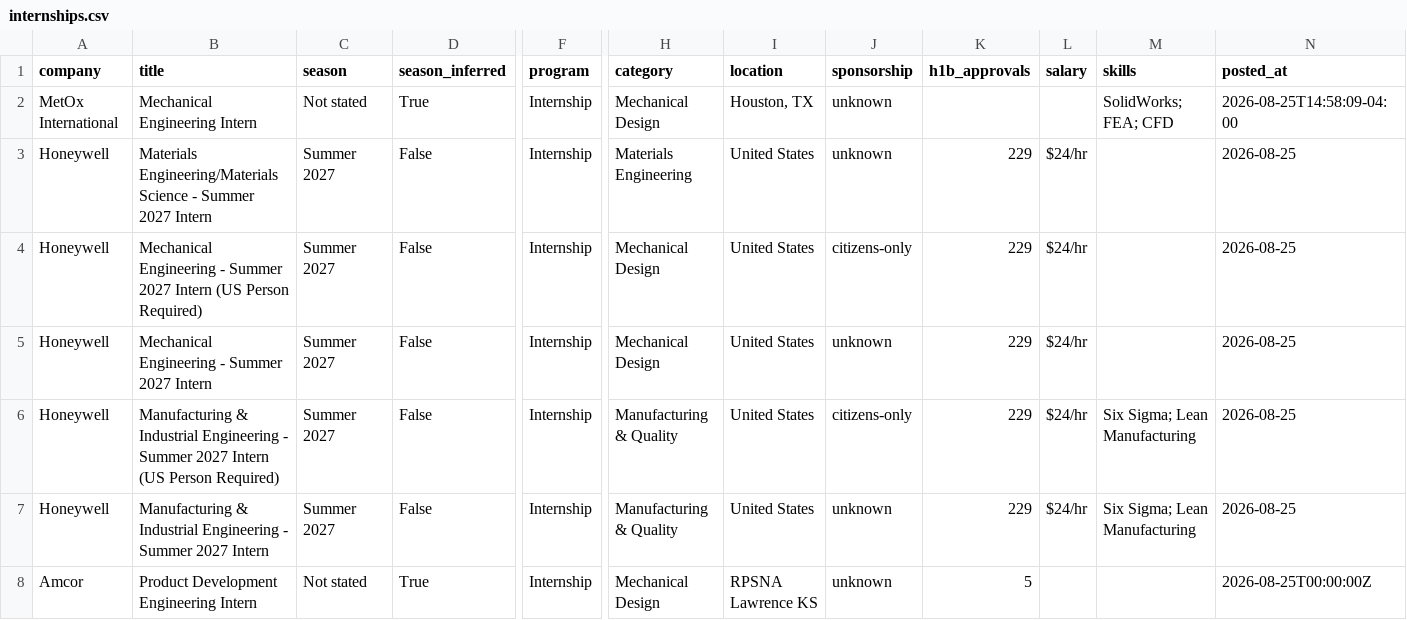
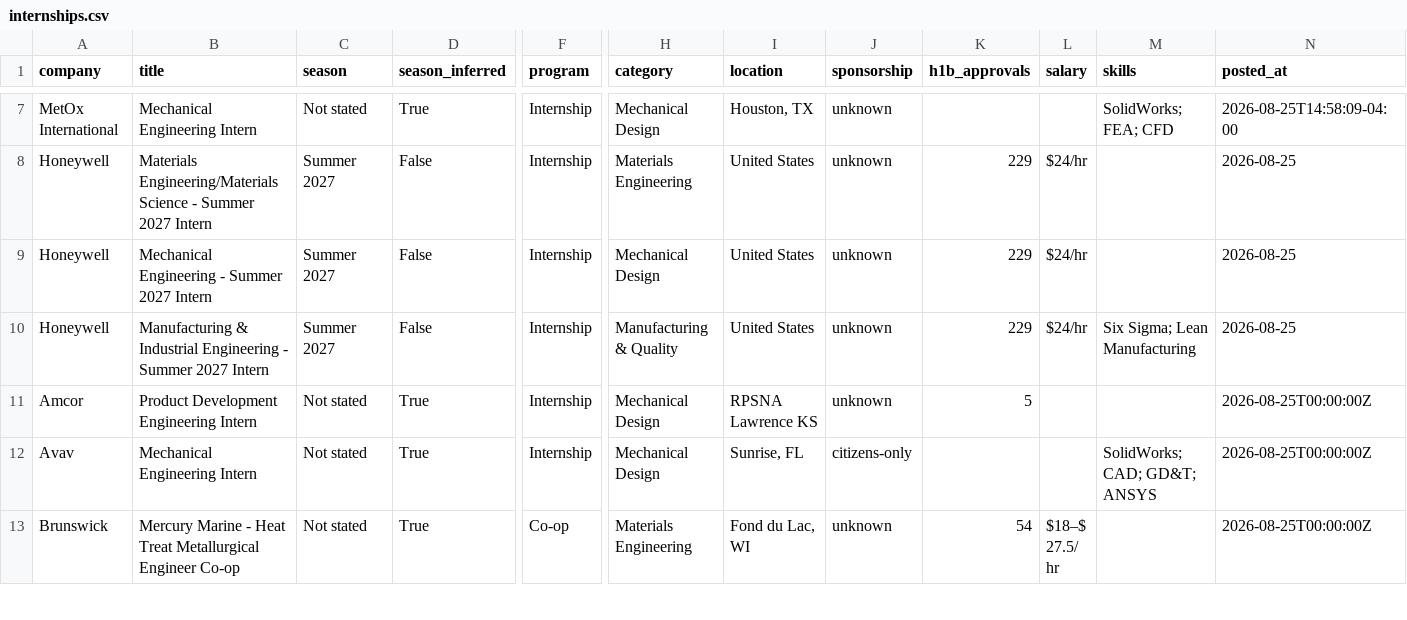
Before and after one commit to pranavd1437/mechanical-aerospace-internship-engine, a CSV file: data/internships.csv, drawn as a sheet; only a part is shown, gaps mark what is left out; the shorter side is filled out with more unchanged rows; removed rows and columns are numbered as before the commit, all else as after; rows hold the shown columns only; the diff covers the shown part only; the diff names each change by its address in the sheet, - before the commit and + after, or states it on an @@ line.

```diff
--- a/data/internships.csv
+++ b/data/internships.csv
-row 4: Honeywell | Mechanical Engineering - Summer 2027 Intern (US Person Required) | Summer 2027 | False | Internship | Mechanical Design | United States | citizens-only | 229 | $24/hr |  | 2026-08-25
-row 6: Honeywell | Manufacturing & Industrial Engineering - Summer 2027 Intern (US Person Required) | Summer 2027 | False | Internship | Manufacturing & Quality | United States | citizens-only | 229 | $24/hr | Six Sigma; Lean Manufacturing | 2026-08-25
```
Also changed, not shown: 9 added rows elsewhere in this file, docs/internships.csv, 14 other files.
